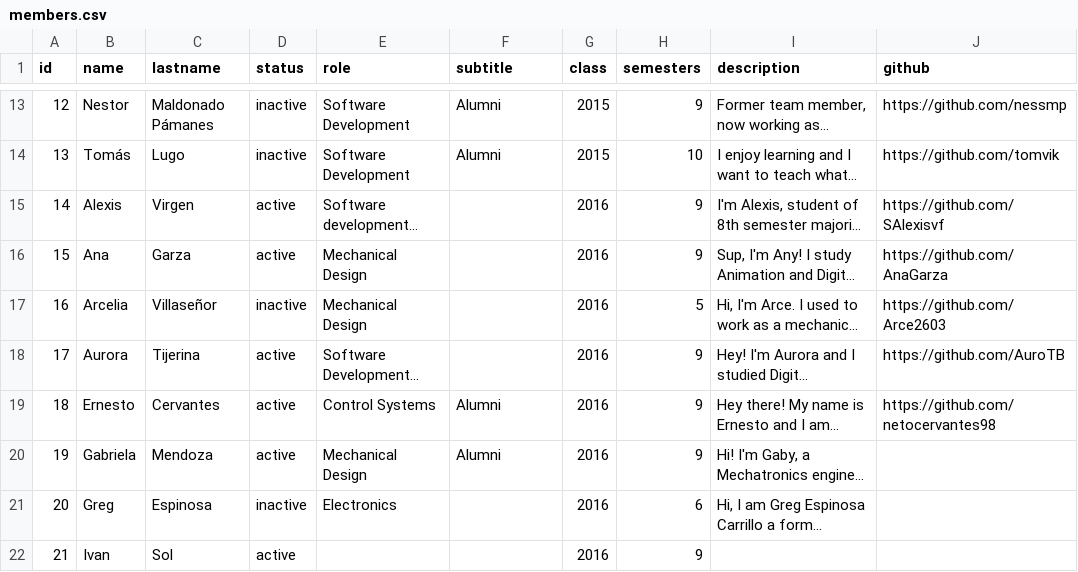
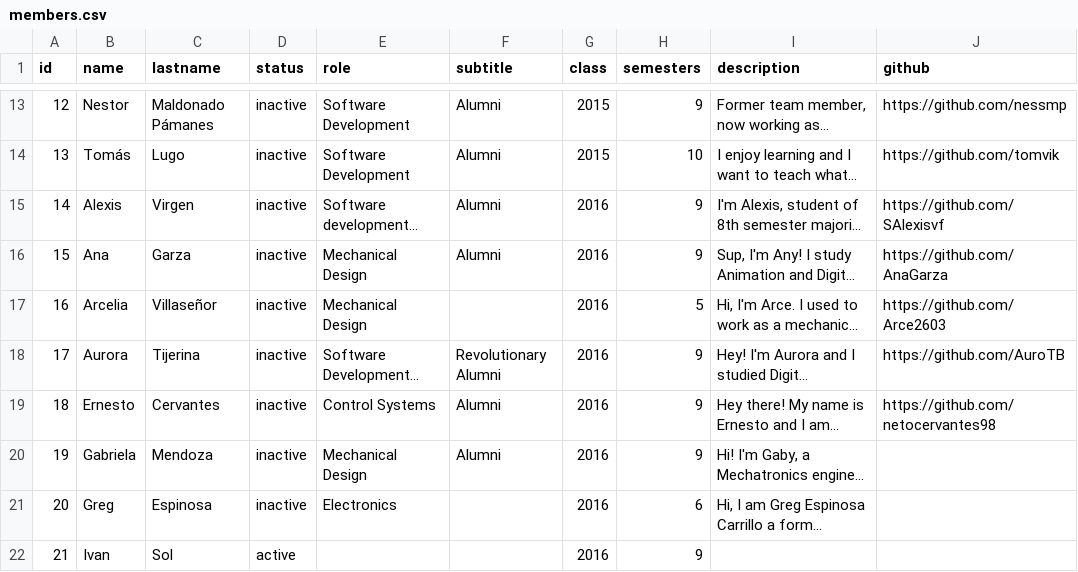
Before and after one commit to gallosanchez23/roborregos-web, a CSV file: src/scripts/data/members.csv, drawn as a sheet; only a part is shown, gaps mark what is left out; long unchanged cells end in …; the diff covers the shown part only; the diff names each change by its address in the sheet, - before the commit and + after, or states it on an @@ line.

Commit message:
Updating members

```diff
--- a/src/scripts/data/members.csv
+++ b/src/scripts/data/members.csv
-D15:D16 (status): active
+D15:D16 (status): inactive
-F15:F16 (subtitle): (empty)
+F15:F16 (subtitle): Alumni
-D18:D20 (status): active
+D18:D20 (status): inactive
-F18 (subtitle): (empty)
+F18 (subtitle): Revolutionary Alumni
```
Also changed, not shown: 7 edited cells elsewhere in this file, 1 other file.
